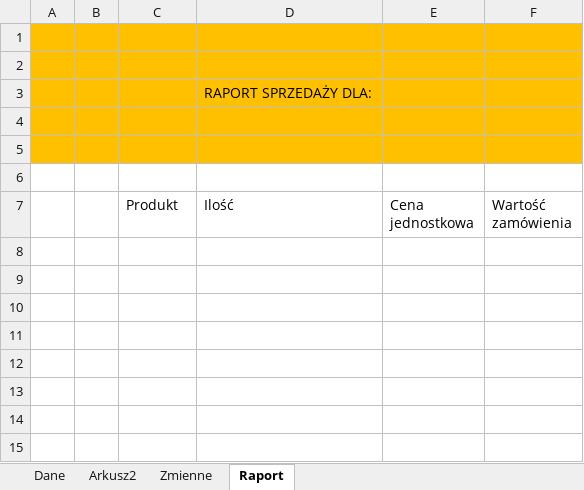
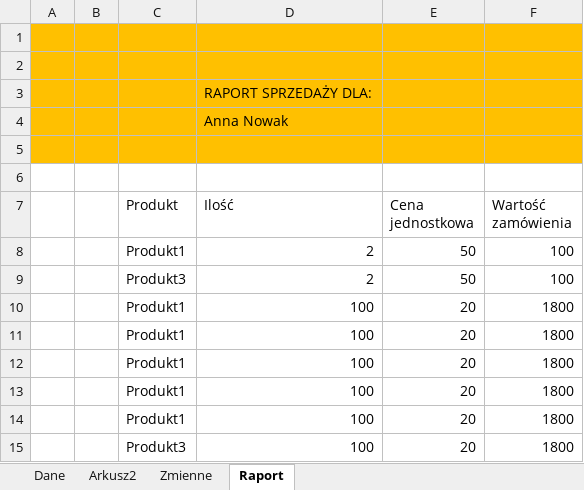
Before and after one commit to angelm1974/pliki, an Excel workbook: System_Zamowien.xlsm, sheet Raport, drawn as a sheet; values as stored, in another font and other column widths than the file's, no borders; the diff names each change by its address in the sheet, - before the commit and + after, or states it on an @@ line.

```diff
--- a/System_Zamowien.xlsm (sheet Raport)
+++ b/System_Zamowien.xlsm (sheet Raport)
-D4 (Ilość): (empty)
+D4 (Ilość): Anna Nowak
+row 8:  |  | Produkt1 | 2 | 50 | 100
+row 9:  |  | Produkt3 | 2 | 50 | 100
+row 10:  |  | Produkt1 | 100 | 20 | 1800
+row 11:  |  | Produkt1 | 100 | 20 | 1800
+row 12:  |  | Produkt1 | 100 | 20 | 1800
+row 13:  |  | Produkt1 | 100 | 20 | 1800
+row 14:  |  | Produkt1 | 100 | 20 | 1800
+row 15:  |  | Produkt3 | 100 | 20 | 1800
```
Also changed, not shown: sheet Dane, sheet Zmienne, 2 other files.
